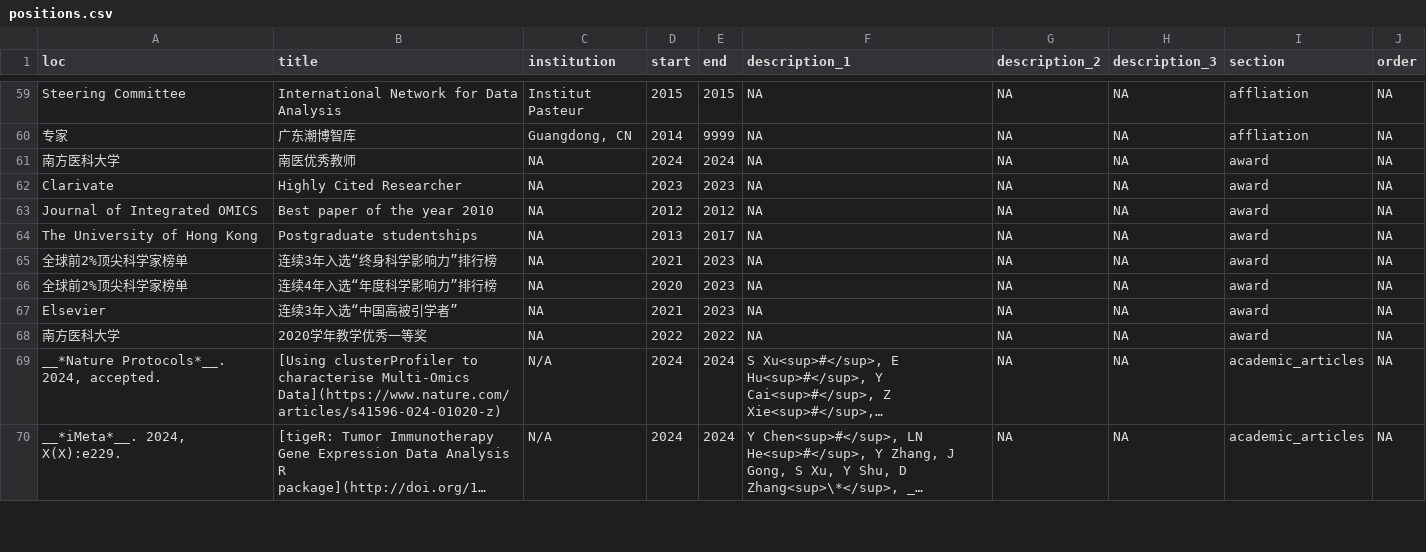
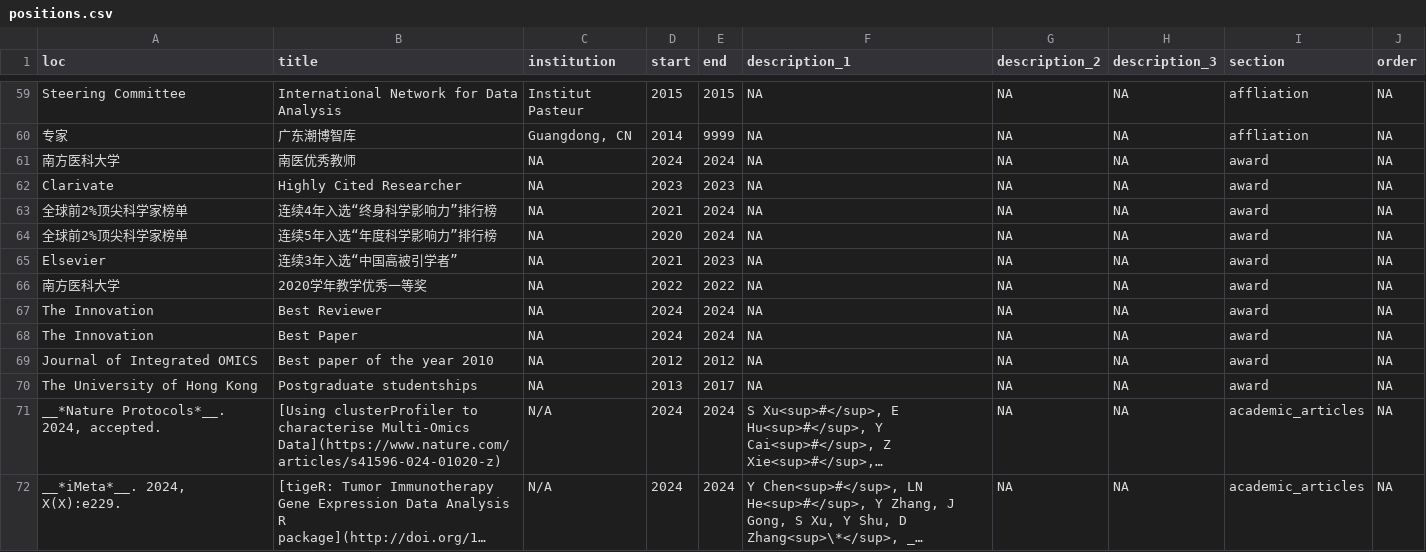
Before and after one commit to GuangchuangYu/cv, a CSV file: positions.csv, drawn as a sheet; only a part is shown, gaps mark what is left out; long unchanged cells end in …; removed rows and columns are numbered as before the commit, all else as after; the diff names each change by its address in the sheet, - before the commit and + after, or states it on an @@ line.

```diff
--- a/positions.csv
+++ b/positions.csv
+row 63: 全球前2%顶尖科学家榜单 | 连续4年入选“终身科学影响力”排行榜 | NA | 2021 | 2024 | NA | NA | NA | award | NA
+row 64: 全球前2%顶尖科学家榜单 | 连续5年入选“年度科学影响力”排行榜 | NA | 2020 | 2024 | NA | NA | NA | award | NA
@@ row 67 moved to row 65: Elsevier @@
@@ row 68 moved to row 66: 南方医科大学 @@
+row 67: The Innovation | Best Reviewer | NA | 2024 | 2024 | NA | NA | NA | award | NA
+row 68: The Innovation | Best Paper | NA | 2024 | 2024 | NA | NA | NA | award | NA
-row 65: 全球前2%顶尖科学家榜单 | 连续3年入选“终身科学影响力”排行榜 | NA | 2021 | 2023 | NA | NA | NA | award | NA
-row 66: 全球前2%顶尖科学家榜单 | 连续4年入选“年度科学影响力”排行榜 | NA | 2020 | 2023 | NA | NA | NA | award | NA
```
Also changed, not shown: 3 other files.
